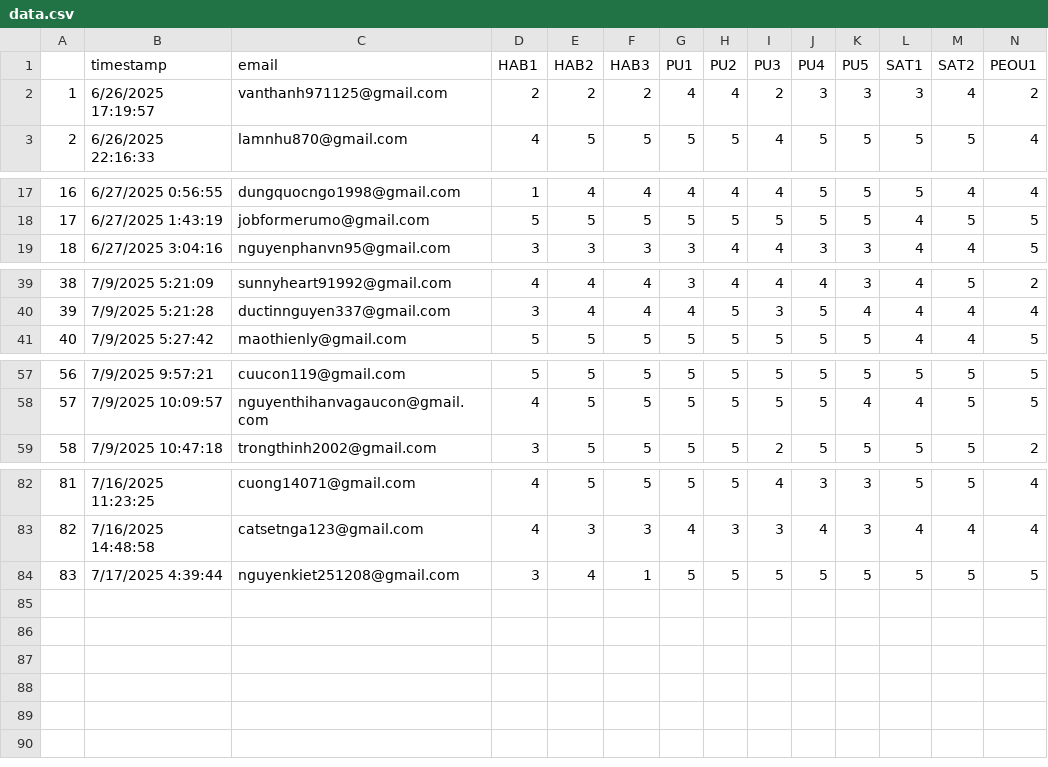
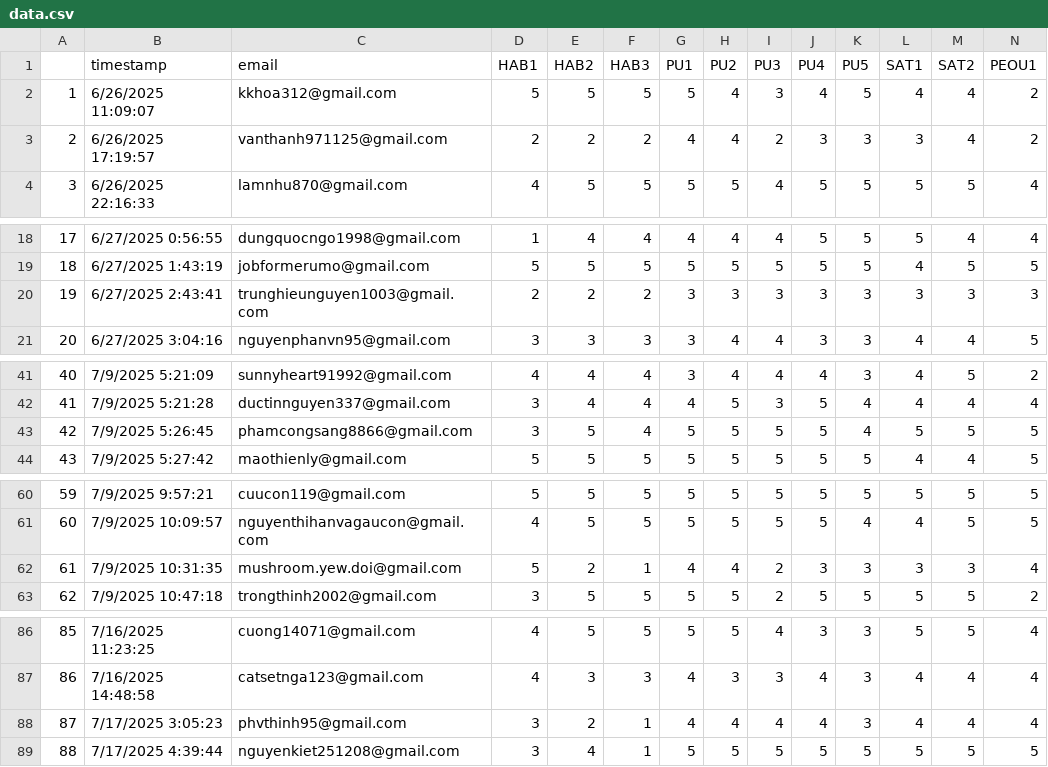
Before and after one commit to rudyhuynh/ecm-pls, a CSV file: output/data.csv, drawn as a sheet; only a part is shown, gaps mark what is left out; addresses are those after the commit; rows hold the shown columns only; the diff names each change by its address in the sheet, - before the commit and + after, or states it on an @@ line.

Commit message:
add included data

```diff
--- a/output/data.csv
+++ b/output/data.csv
+row 2: 1 | 6/26/2025 11:09:07 | kkhoa312@gmail.com | 5 | 5 | 5 | 5 | 4 | 3 | 4 | 5 | 4 | 4 | 2
@@ column A renumbered from row 3 down @@
+row 20: 19 | 6/27/2025 2:43:41 | trunghieunguyen1003@gmail.com | 2 | 2 | 2 | 3 | 3 | 3 | 3 | 3 | 3 | 3 | 3
+row 43: 42 | 7/9/2025 5:26:45 | phamcongsang8866@gmail.com | 3 | 5 | 4 | 5 | 5 | 5 | 5 | 4 | 5 | 5 | 5
+row 62: 61 | 7/9/2025 10:31:35 | mushroom.yew.doi@gmail.com | 5 | 2 | 1 | 4 | 4 | 2 | 3 | 3 | 3 | 3 | 4
+row 88: 87 | 7/17/2025 3:05:23 | phvthinh95@gmail.com | 3 | 2 | 1 | 4 | 4 | 4 | 4 | 3 | 4 | 4 | 4
```
Also changed, not shown: 1 other file.
